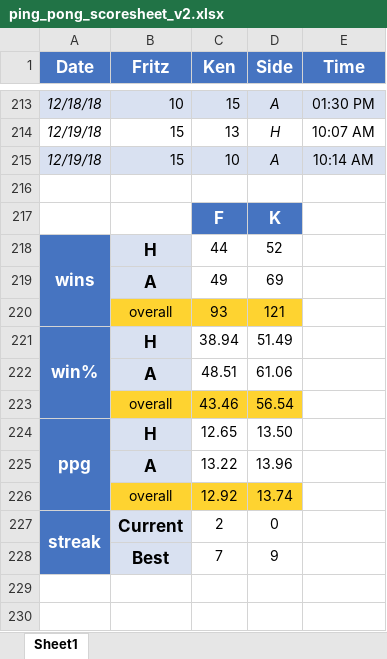
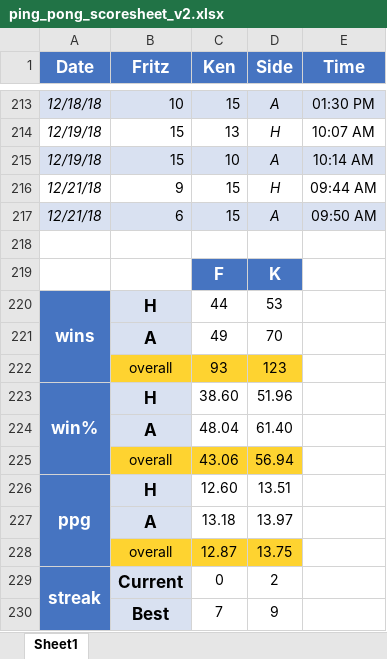
Before and after one commit to kt-0/ping_pong, an Excel workbook: assets/excel/ping_pong_scoresheet_v2.xlsx, sheet Sheet1, drawn as a sheet; only a part is shown, gaps mark what is left out; values as stored, in another font and other column widths than the file's, no borders; conditional formats not drawn; removed rows and columns are numbered as before the commit, all else as after; the diff names each change by its address in the sheet, - before the commit and + after, or states it on an @@ line.

```diff
--- a/assets/excel/ping_pong_scoresheet_v2.xlsx (sheet Sheet1)
+++ b/assets/excel/ping_pong_scoresheet_v2.xlsx (sheet Sheet1)
+row 216: 12/21/18 | 9 | 15 | H | 09:44 AM
+row 217: 12/21/18 | 6 | 15 | A | 09:50 AM
-D220 (Side): 52
+D220 (Side): 53
-D221 (Side): 69
+D221 (Side): 70
-D222 (Side): 121
+D222 (Side): 123
-C223 (Ken): 38.94
+C223 (Ken): 38.60
-D223 (Side): 51.49
+D223 (Side): 51.96
-row 222:  | A | 48.51 | 61.06
-row 223:  | overall | 43.46 | 56.54
+row 224:  | A | 48.04 | 61.40
+row 225:  | overall | 43.06 | 56.94
-C226 (Ken): 12.65
+C226 (Ken): 12.60
-D226 (Side): 13.50
+D226 (Side): 13.51
-row 225:  | A | 13.22 | 13.96
-row 226:  | overall | 12.92 | 13.74
+row 227:  | A | 13.18 | 13.97
+row 228:  | overall | 12.87 | 13.75
-C229 (Ken): 2
+C229 (Ken): 0
-D229 (Side): 0
+D229 (Side): 2
```
Also changed, not shown: 1 other file.
